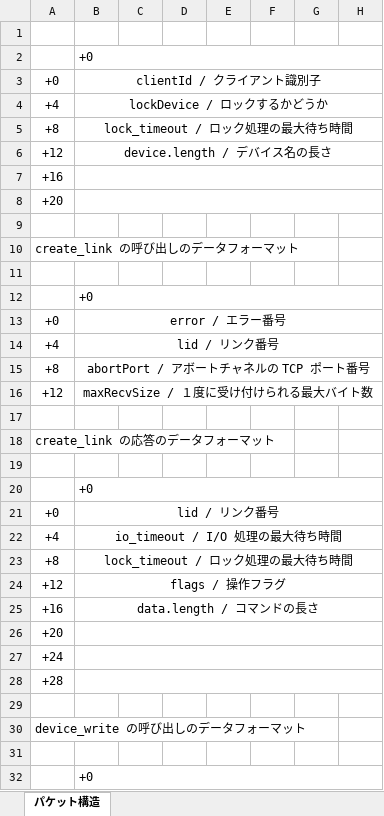
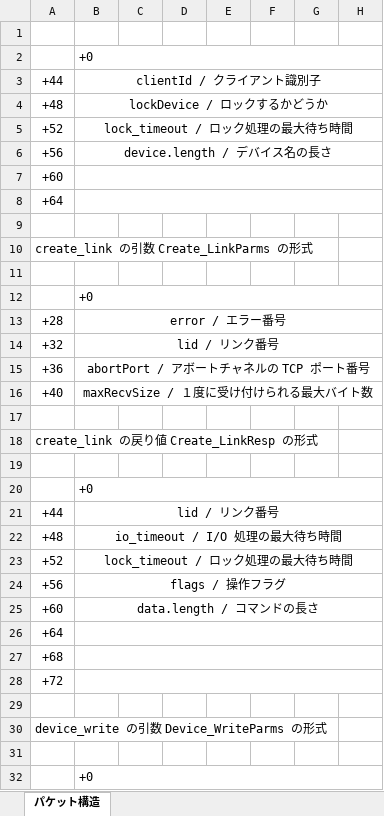
Before and after one commit to MitakaMakers/Qiita, an Excel workbook: 20230215_VXI-11 通信の概要/650_VXI_11_HeaderFormat.xlsx, sheet パケット構造, drawn as a sheet; only a part is shown; values as stored, in another font and other column widths than the file's, no borders; charts and pictures not drawn; the diff covers the shown part only; the diff names each change by its address in the sheet, - before the commit and + after, or states it on an @@ line.

```diff
--- a/20230215_VXI-11 通信の概要/650_VXI_11_HeaderFormat.xlsx (sheet パケット構造)
+++ b/20230215_VXI-11 通信の概要/650_VXI_11_HeaderFormat.xlsx (sheet パケット構造)
-A3: +0
+A3: +44
-A4: +4
+A4: +48
-A5: +8
+A5: +52
-A6: +12
+A6: +56
-A7: +16
+A7: +60
-A8: +20
+A8: +64
-A10: create_link の呼び出しのデータフォーマット
+A10: create_link の引数 Create_LinkParms の形式
-A13: +0
+A13: +28
-A14: +4
+A14: +32
-A15: +8
+A15: +36
-A16: +12
+A16: +40
-A18: create_link の応答のデータフォーマット
+A18: create_link の戻り値 Create_LinkResp の形式
-A21: +0
+A21: +44
-A22: +4
+A22: +48
-A23: +8
+A23: +52
-A24: +12
+A24: +56
-A25: +16
+A25: +60
-A26: +20
+A26: +64
-A27: +24
+A27: +68
-A28: +28
+A28: +72
-A30: device_write の呼び出しのデータフォーマット
+A30: device_write の引数 Device_WriteParms の形式
```
Also changed, not shown: 22 edited cells elsewhere in this sheet, 9 other files.
